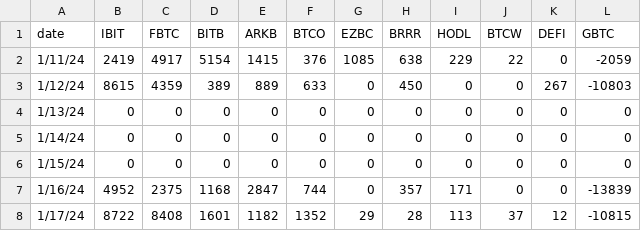
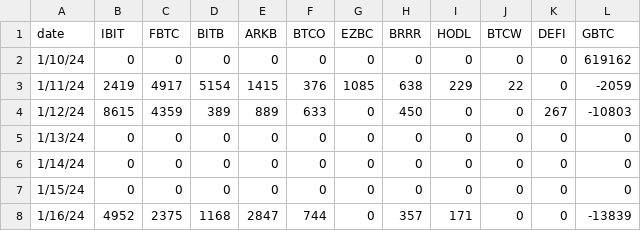
Before and after one commit to leeschmalz/bitcoin-etf, a CSV file: btc_etf_data.csv, drawn as a sheet; only a part is shown; the shorter side is filled out with more unchanged rows.

```diff
--- a/btc_etf_data.csv
+++ b/btc_etf_data.csv
@@ -1,2 +1,3 @@
 date,IBIT,FBTC,BITB,ARKB,BTCO,EZBC,BRRR,HODL,BTCW,DEFI,GBTC
+1/10/24,0,0,0,0,0,0,0,0,0,0,619162
 1/11/24,2419,4917,5154,1415,376,1085,638,229,22,0,-2059
```
Also changed, not shown: 2 other files.
